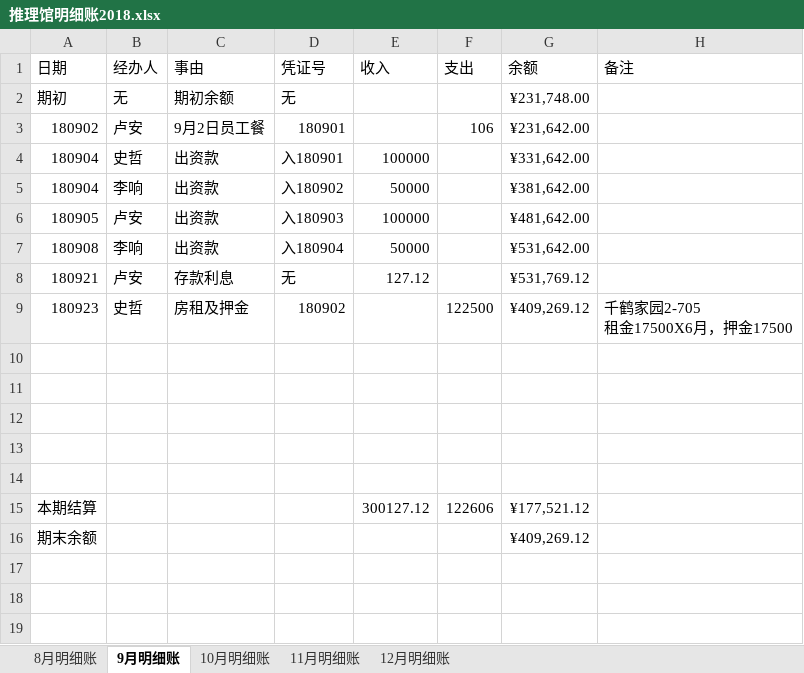
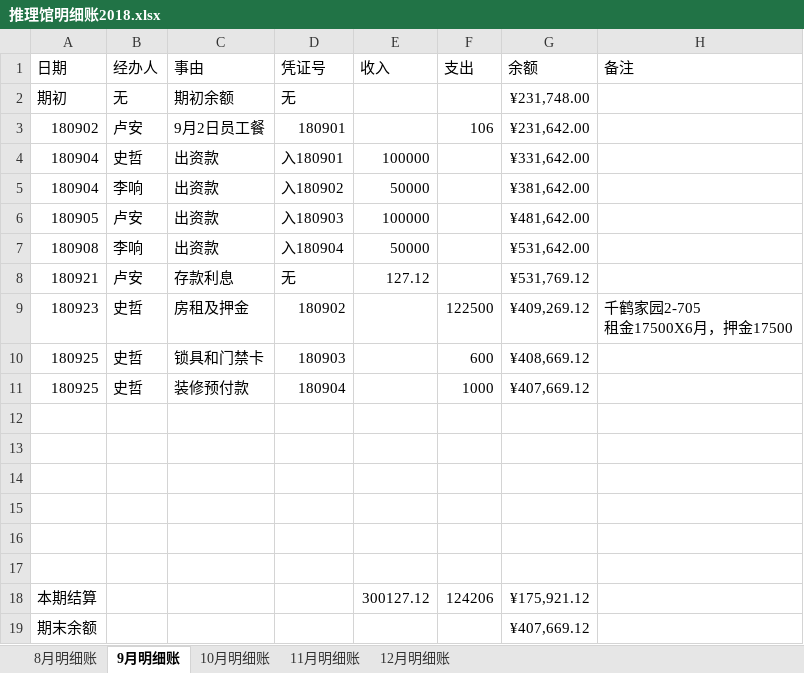
Before and after one commit to laa6202/work_doc, an Excel workbook: 21D项目/03财务资料/01账本/推理馆明细账2018.xlsx, sheet 9月明细账, drawn as a sheet; values as stored, in another font and other column widths than the file's, no borders; addresses are those after the commit; the diff names each change by its address in the sheet, - before the commit and + after, or states it on an @@ line.

```diff
--- a/21D项目/03财务资料/01账本/推理馆明细账2018.xlsx (sheet 9月明细账)
+++ b/21D项目/03财务资料/01账本/推理馆明细账2018.xlsx (sheet 9月明细账)
+row 10: 180925 | 史哲 | 锁具和门禁卡 | 180903 |  | 600 | ¥408,669.12
+row 11: 180925 | 史哲 | 装修预付款 | 180904 |  | 1000 | ¥407,669.12
+row 17: (empty)
-F18 (支出): 122606
+F18 (支出): 124206
-G18 (余额): ¥177,521.12
+G18 (余额): ¥175,921.12
-G19 (余额): ¥409,269.12
+G19 (余额): ¥407,669.12
```
Also changed, not shown: formulas that keep their value, 4 other files.
